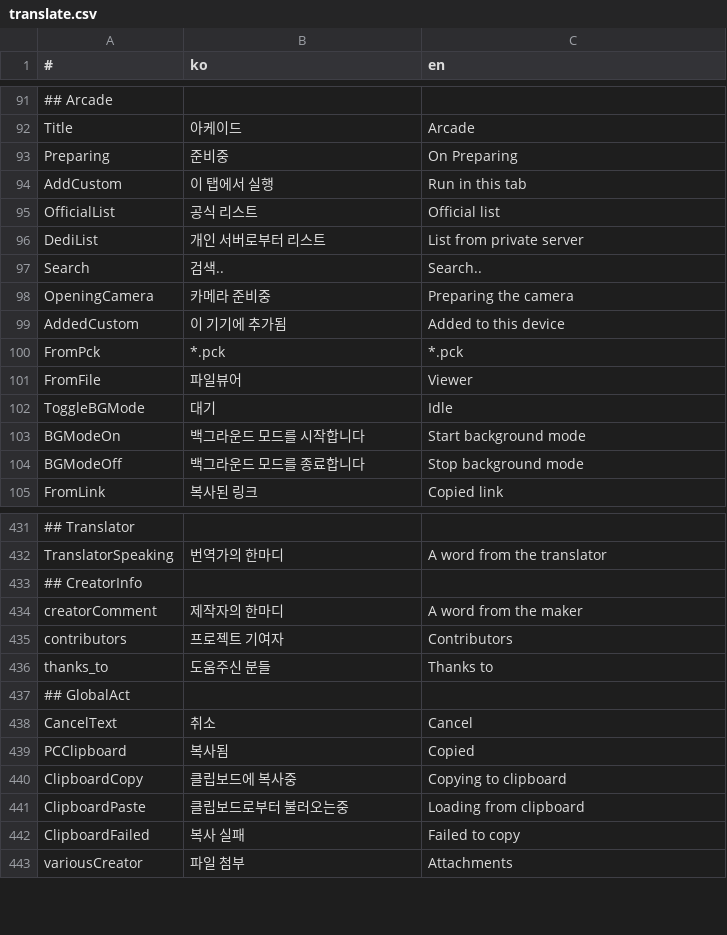
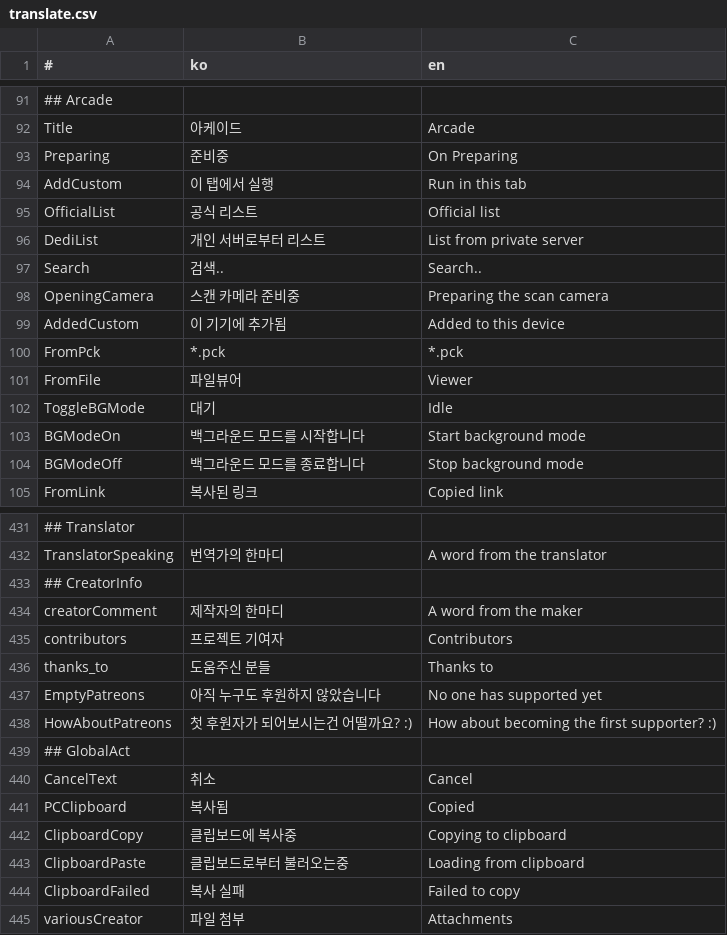
Before and after one commit to is2you2/is2you2.github.io, a CSV file: pjcone_pwa/assets/data/translate.csv, drawn as a sheet; only a part is shown, gaps mark what is left out.

Commit message:
pjcone v0.83.1

```diff
--- a/pjcone_pwa/assets/data/translate.csv
+++ b/pjcone_pwa/assets/data/translate.csv
@@ -97,3 +97,3 @@ DediList,개인 서버로부터 리스트,List from private server
 Search,검색..,Search..
-OpeningCamera,카메라 준비중,Preparing the camera
+OpeningCamera,스캔 카메라 준비중,Preparing the scan camera
 AddedCustom,이 기기에 추가됨,Added to this device
@@ -436,2 +436,4 @@ contributors,프로젝트 기여자,Contributors
 thanks_to,도움주신 분들,Thanks to
+EmptyPatreons,아직 누구도 후원하지 않았습니다,No one has supported yet
+HowAboutPatreons,첫 후원자가 되어보시는건 어떨까요? :),How about becoming the first supporter? :)
 ## GlobalAct,,
```
Also changed, not shown: 26 other files.
